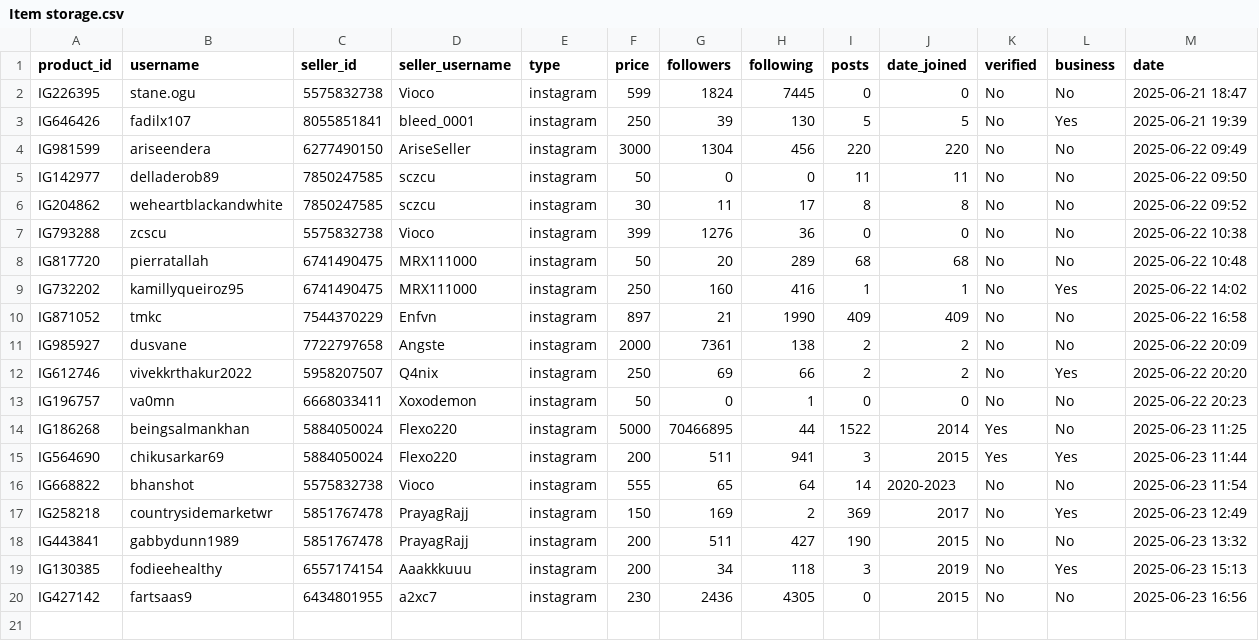
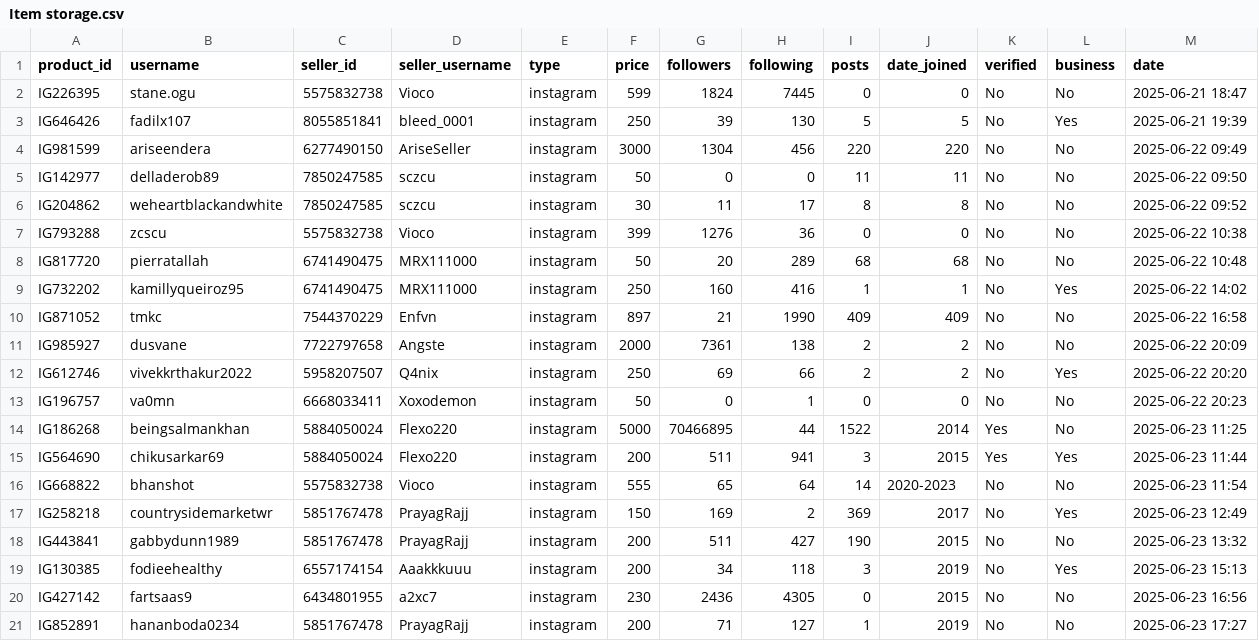
Before and after one commit to MrHacker274/Vortex, a CSV file: Item storage.csv, drawn as a sheet.

Commit message:
Add IG852891

```diff
--- a/Item storage.csv
+++ b/Item storage.csv
@@ -20 +20,2 @@ IG130385,fodieehealthy,6557174154,Aaakkkuuu,instagram,200,34,118,3,2019,No,Yes,2
 IG427142,fartsaas9,6434801955,a2xc7,instagram,230,2436,4305,0,2015,No,No,2025-06-23 16:56
+IG852891,hananboda0234,5851767478,PrayagRajj,instagram,200,71,127,1,2019,No,No,2025-06-23 17:27
```
